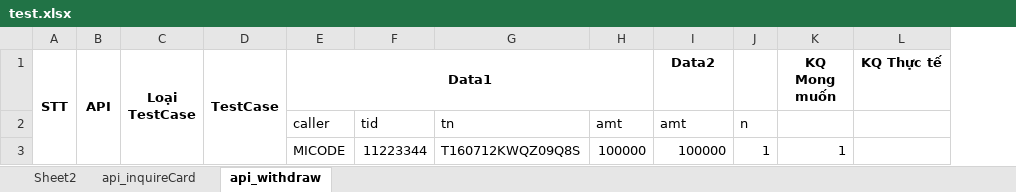
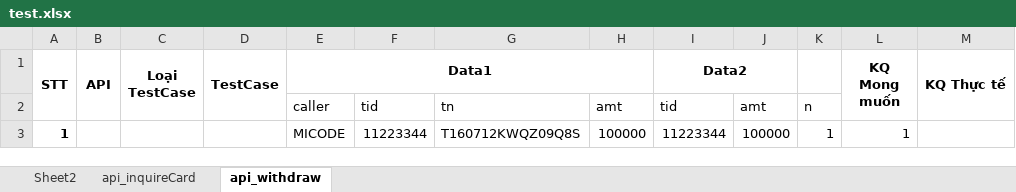
Before and after one commit to MinhVuong/ToolTestWithdrawFund, an Excel workbook: App_TestWithdrawFund/test.xlsx, sheet api_withdraw, drawn as a sheet; values as stored, in another font and other column widths than the file's, no borders; removed rows and columns are numbered as before the commit, all else as after; the diff names each change by its address in the sheet, - before the commit and + after, or states it on an @@ line.

Commit message:
Read WithdrawFunds

```diff
--- a/App_TestWithdrawFund/test.xlsx (sheet api_withdraw)
+++ b/App_TestWithdrawFund/test.xlsx (sheet api_withdraw)
+column J, rows 2-3: amt | 100000
-A1:A3 merged
+A1:A2 merged
-B1:B3 merged
+B1:B2 merged
-C1:C3 merged
+C1:C2 merged
-D1:D3 merged
+D1:D2 merged
+I1:J1 merged
+L1:L2 merged
+M1:M2 merged
-I2 (Data2): amt
+I2 (Data2): tid
-A3 (STT): (empty)
+A3 (STT): 1
-I3 (Data2): 100000
+I3 (Data2): 11223344
```
Also changed, not shown: 27 other files.
